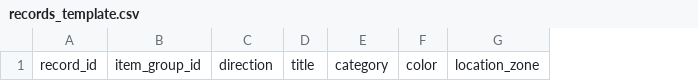
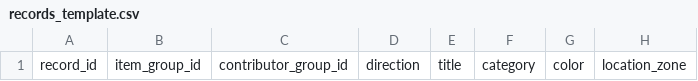
Before and after one commit to jiejie0624/lost-found-photo-matching, a CSV file: outputs/records_template.csv, drawn as a sheet; only a part is shown; the diff names each change by its address in the sheet, - before the commit and + after, or states it on an @@ line.

```diff
--- a/outputs/records_template.csv
+++ b/outputs/records_template.csv
+column C, row 1: contributor_group_id
```
Also changed, not shown: 7 other files.
